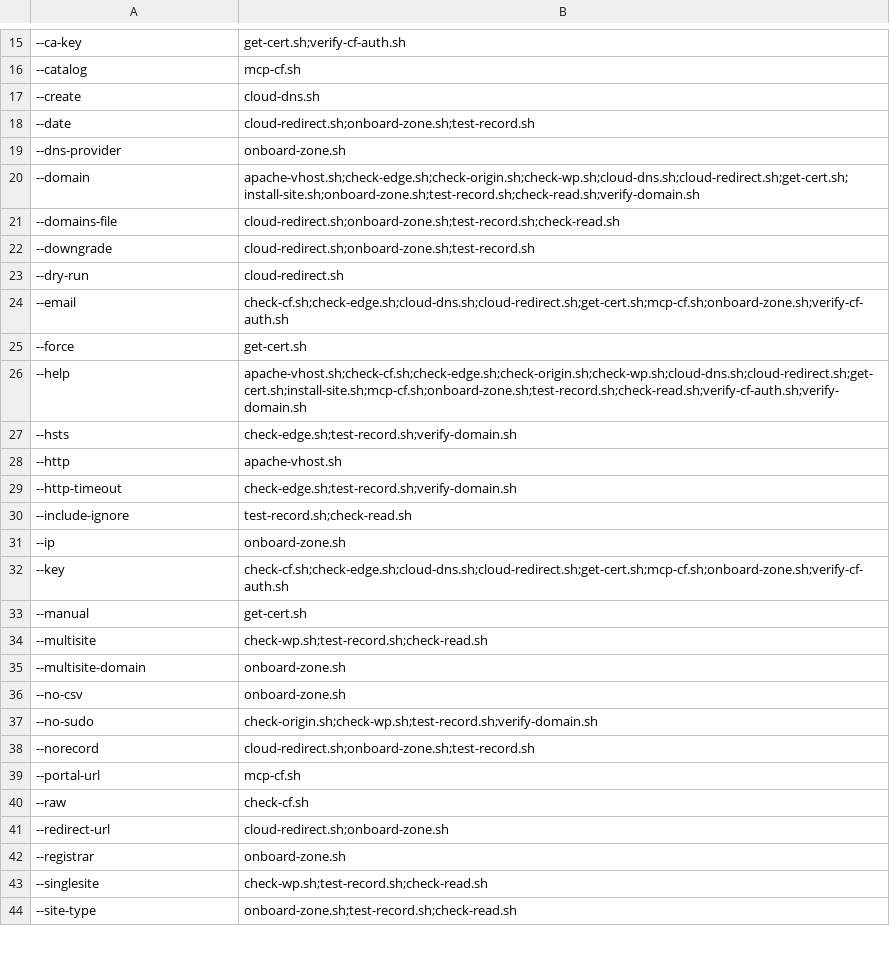
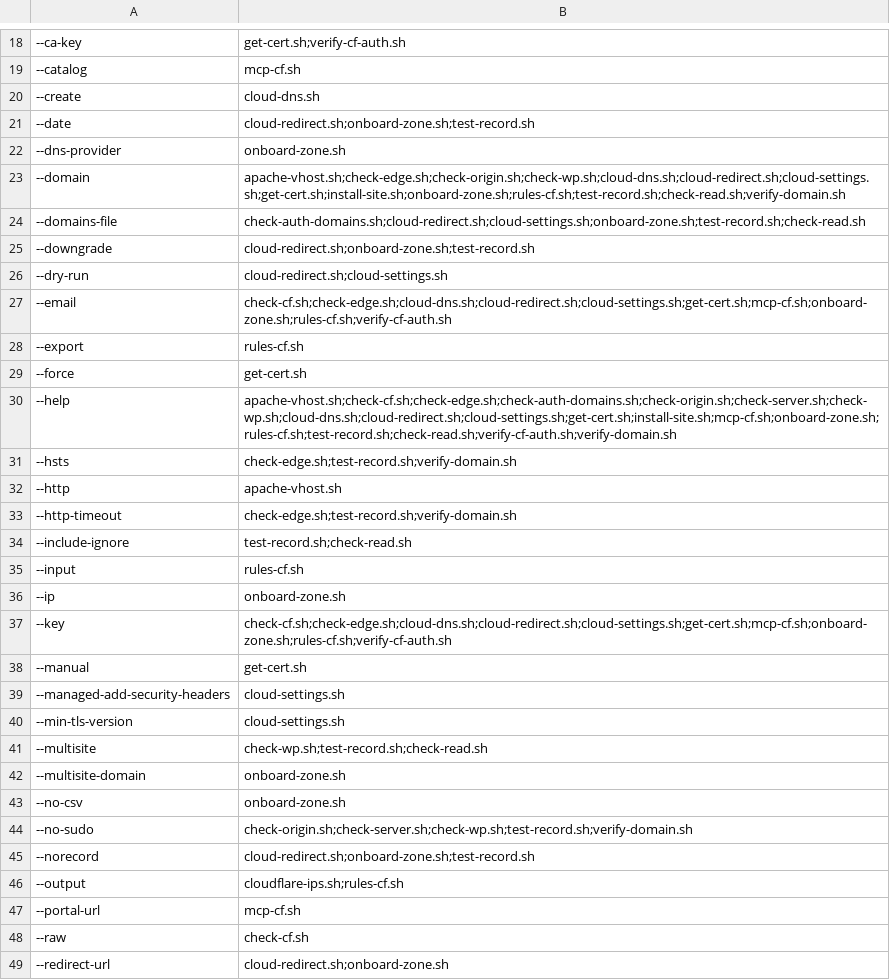
Before and after one commit to fear-ai/multiwp, a CSV file: scripts/Options.csv, drawn as a sheet; only a part is shown, gaps mark what is left out; the shorter side is filled out with more unchanged rows; addresses are those after the commit; the diff covers the shown part only; the diff names each change by its address in the sheet, - before the commit and + after, or states it on an @@ line.

```diff
--- a/scripts/Options.csv
+++ b/scripts/Options.csv
-B23: apache-vhost.sh;check-edge.sh;check-origin.sh;check-wp.sh;cloud-dns.sh;cloud-redirect.sh;get-cert.sh;install-site.sh;onboard-zone.sh;test-record.sh;check-read.sh;verify-domain.sh
+B23: apache-vhost.sh;check-edge.sh;check-origin.sh;check-wp.sh;cloud-dns.sh;cloud-redirect.sh;cloud-settings.sh;get-cert.sh;install-site.sh;onboard-zone.sh;rules-cf.sh;test-record.sh;check-read.sh;verify-domain.sh
-B24: cloud-redirect.sh;onboard-zone.sh;test-record.sh;check-read.sh
+B24: check-auth-domains.sh;cloud-redirect.sh;cloud-settings.sh;onboard-zone.sh;test-record.sh;check-read.sh
-B26: cloud-redirect.sh
+B26: cloud-redirect.sh;cloud-settings.sh
-B27: check-cf.sh;check-edge.sh;cloud-dns.sh;cloud-redirect.sh;get-cert.sh;mcp-cf.sh;onboard-zone.sh;verify-cf-auth.sh
+B27: check-cf.sh;check-edge.sh;cloud-dns.sh;cloud-redirect.sh;cloud-settings.sh;get-cert.sh;mcp-cf.sh;onboard-zone.sh;rules-cf.sh;verify-cf-auth.sh
+row 28: --export | rules-cf.sh
-B30: apache-vhost.sh;check-cf.sh;check-edge.sh;check-origin.sh;check-wp.sh;cloud-dns.sh;cloud-redirect.sh;get-cert.sh;install-site.sh;mcp-cf.sh;onboard-zone.sh;test-record.sh;check-read.sh;verify-cf-auth.sh;verify-domain.sh
+B30: apache-vhost.sh;check-cf.sh;check-edge.sh;check-auth-domains.sh;check-origin.sh;check-server.sh;check-wp.sh;cloud-dns.sh;cloud-redirect.sh;cloud-settings.sh;get-cert.sh;install-site.sh;mcp-cf.sh;onboard-zone.sh;rules-cf.sh;test-record.sh;check-read.sh;verify-cf-auth.sh;verify-domain.sh
+row 35: --input | rules-cf.sh
-B37: check-cf.sh;check-edge.sh;cloud-dns.sh;cloud-redirect.sh;get-cert.sh;mcp-cf.sh;onboard-zone.sh;verify-cf-auth.sh
+B37: check-cf.sh;check-edge.sh;cloud-dns.sh;cloud-redirect.sh;cloud-settings.sh;get-cert.sh;mcp-cf.sh;onboard-zone.sh;rules-cf.sh;verify-cf-auth.sh
+row 39: --managed-add-security-headers | cloud-settings.sh
+row 40: --min-tls-version | cloud-settings.sh
-B44: check-origin.sh;check-wp.sh;test-record.sh;verify-domain.sh
+B44: check-origin.sh;check-server.sh;check-wp.sh;test-record.sh;verify-domain.sh
+row 46: --output | cloudflare-ips.sh;rules-cf.sh
```
Also changed, not shown: 9 added rows and 8 edited cells elsewhere in this file, scripts/Helpers.csv, 24 other files.
